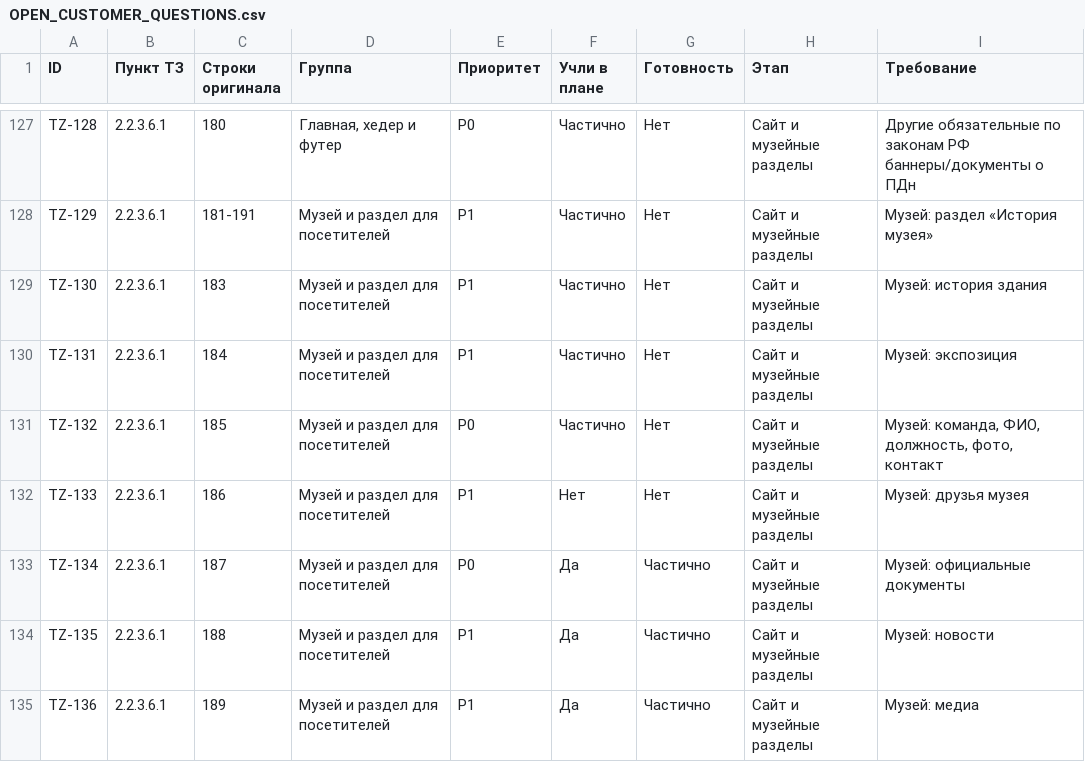
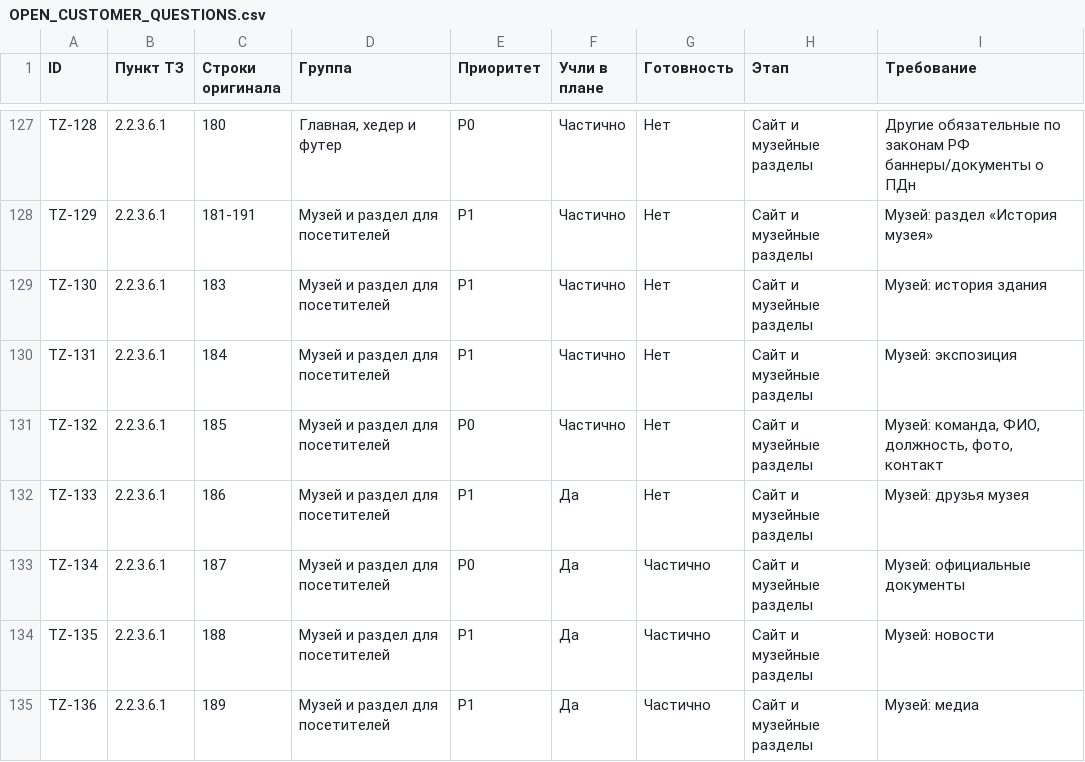
Before and after one commit to arvectum2/musbread, a CSV file: docs/tz-audit/OPEN_CUSTOMER_QUESTIONS.csv, drawn as a sheet; only a part is shown, gaps mark what is left out; the diff covers the shown part only; the diff names each change by its address in the sheet, - before the commit and + after, or states it on an @@ line.

```diff
--- a/docs/tz-audit/OPEN_CUSTOMER_QUESTIONS.csv
+++ b/docs/tz-audit/OPEN_CUSTOMER_QUESTIONS.csv
-F132 (Учли в плане): Нет
+F132 (Учли в плане): Да
```
Also changed, not shown: 2 removed rows and 39 edited cells elsewhere in this file, docs/tz-audit/TZ_EXECUTION_MATRIX.csv, docs/tz-audit/TZ_FULL_MATRIX.csv, 20 other files.
